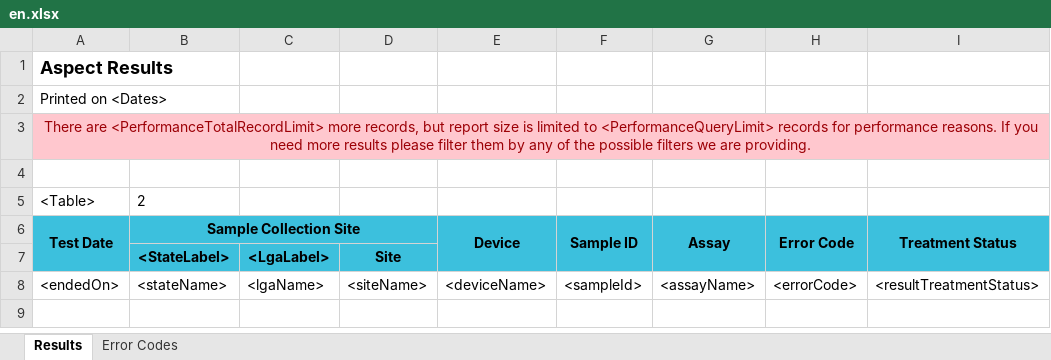
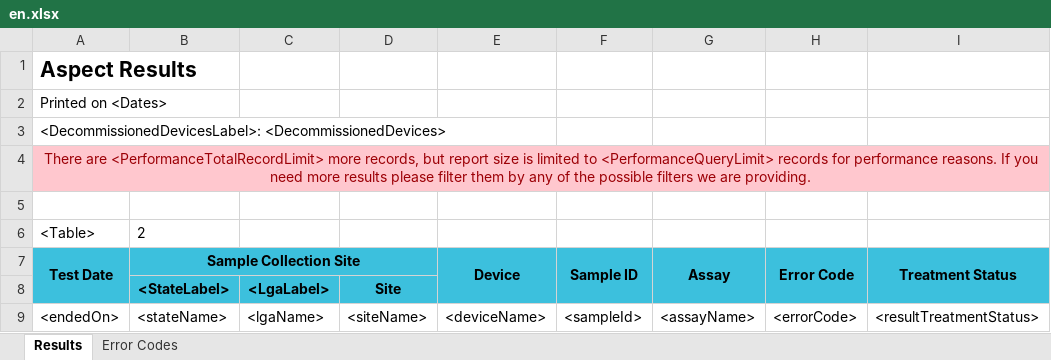
Before and after one commit to RahatSaqib/aspect, an Excel workbook: api/templates/all_results/en.xlsx, sheet Results, drawn as a sheet; only a part is shown; values as stored, in another font and other column widths than the file's, no borders; rows hold the shown columns only; the diff names each change by its address in the sheet, - before the commit and + after, or states it on an @@ line.

```diff
--- a/api/templates/all_results/en.xlsx (sheet Results)
+++ b/api/templates/all_results/en.xlsx (sheet Results)
@@ A1 text size: larger @@
+row 3: <DecommissionedDevicesLabel>: <DecommissionedDevices>
```
Also changed, not shown: api/templates/all_results/es.xlsx, api/templates/all_results/fr.xlsx, 2 other files.
